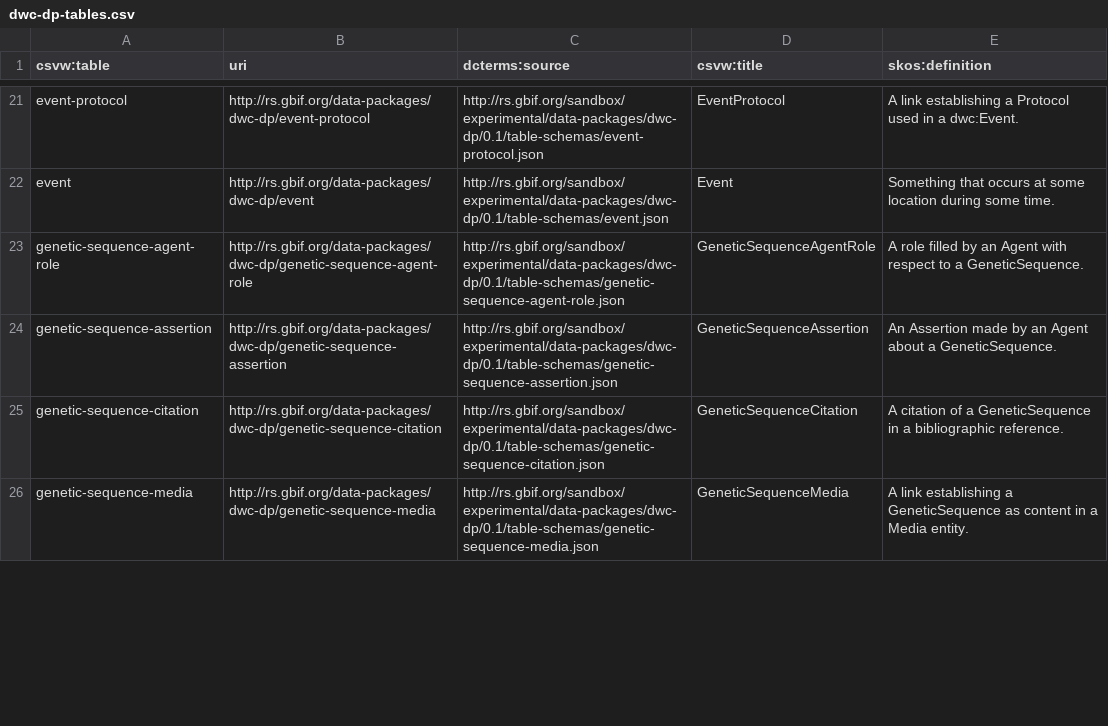
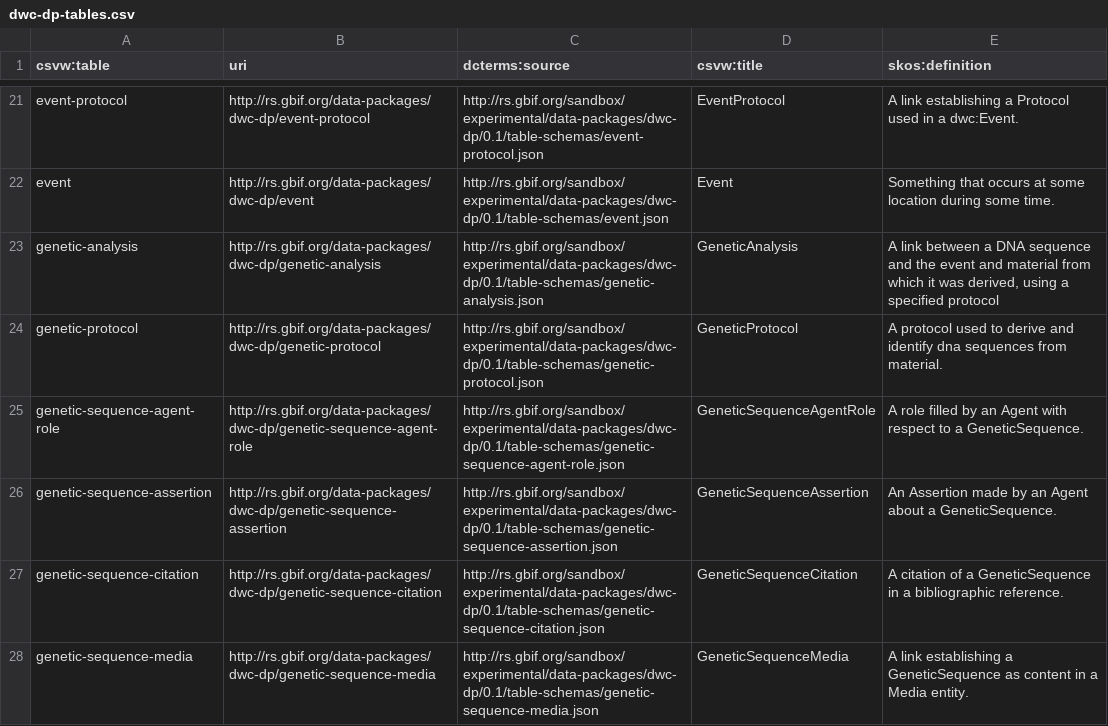
Before and after one commit to ben-norton/dwc-dp-transformation-utils, a CSV file: output/dwc-dp/dwc-dp-tables.csv, drawn as a sheet; only a part is shown, gaps mark what is left out; the diff covers the shown part only; the diff names each change by its address in the sheet, - before the commit and + after, or states it on an @@ line.

```diff
--- a/output/dwc-dp/dwc-dp-tables.csv
+++ b/output/dwc-dp/dwc-dp-tables.csv
+row 23: genetic-analysis | http://rs.gbif.org/data-packages/dwc-dp/genetic-analysis | http://rs.gbif.org/sandbox/experimental/data-packages/dwc-dp/0.1/table-schemas/genetic-analysis.json | GeneticAnalysis | A link between a DNA sequence and the event and material from which it was derived, using a specified protocol
+row 24: genetic-protocol | http://rs.gbif.org/data-packages/dwc-dp/genetic-protocol | http://rs.gbif.org/sandbox/experimental/data-packages/dwc-dp/0.1/table-schemas/genetic-protocol.json | GeneticProtocol | A protocol used to derive and identify dna sequences from material.
```
Also changed, not shown: 7 added rows and 1 removed row elsewhere in this file, 11 other files.
